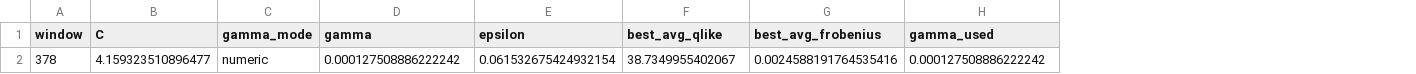
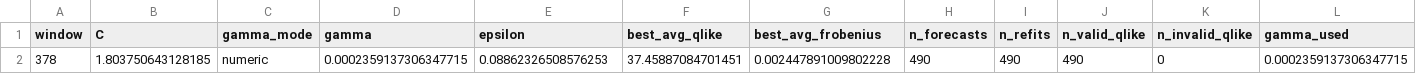
Before and after one commit to bjornhaalandoma/Master_thesis, a CSV file: results/svr_optuna_best_h10.csv, drawn as a sheet; removed rows and columns are numbered as before the commit, all else as after; the diff names each change by its address in the sheet, - before the commit and + after, or states it on an @@ line.

Commit message:
SVR refit every day

```diff
--- a/results/svr_optuna_best_h10.csv
+++ b/results/svr_optuna_best_h10.csv
+column H (n_forecasts), empty
+column I (n_refits), empty
+column J (n_valid_qlike), empty
+column K (n_invalid_qlike), empty
-row 2: 378 | 4.159323510896477 | numeric | 0.000127508886222242 | 0.061532675424932154 | 38.7349955402067 | 0.0024588191764535416 | 0.000127508886222242
+row 2: 378 | 1.803750643128185 | numeric | 0.0002359137306347715 | 0.08862326508576253 | 37.45887084701451 | 0.002447891009802228 | 490 | 490 | 490 | 0 | 0.0002359137306347715
```
Also changed, not shown: results/svr_optuna_best_h21.csv, results/svr_optuna_best_h63.csv, 8 other files.
